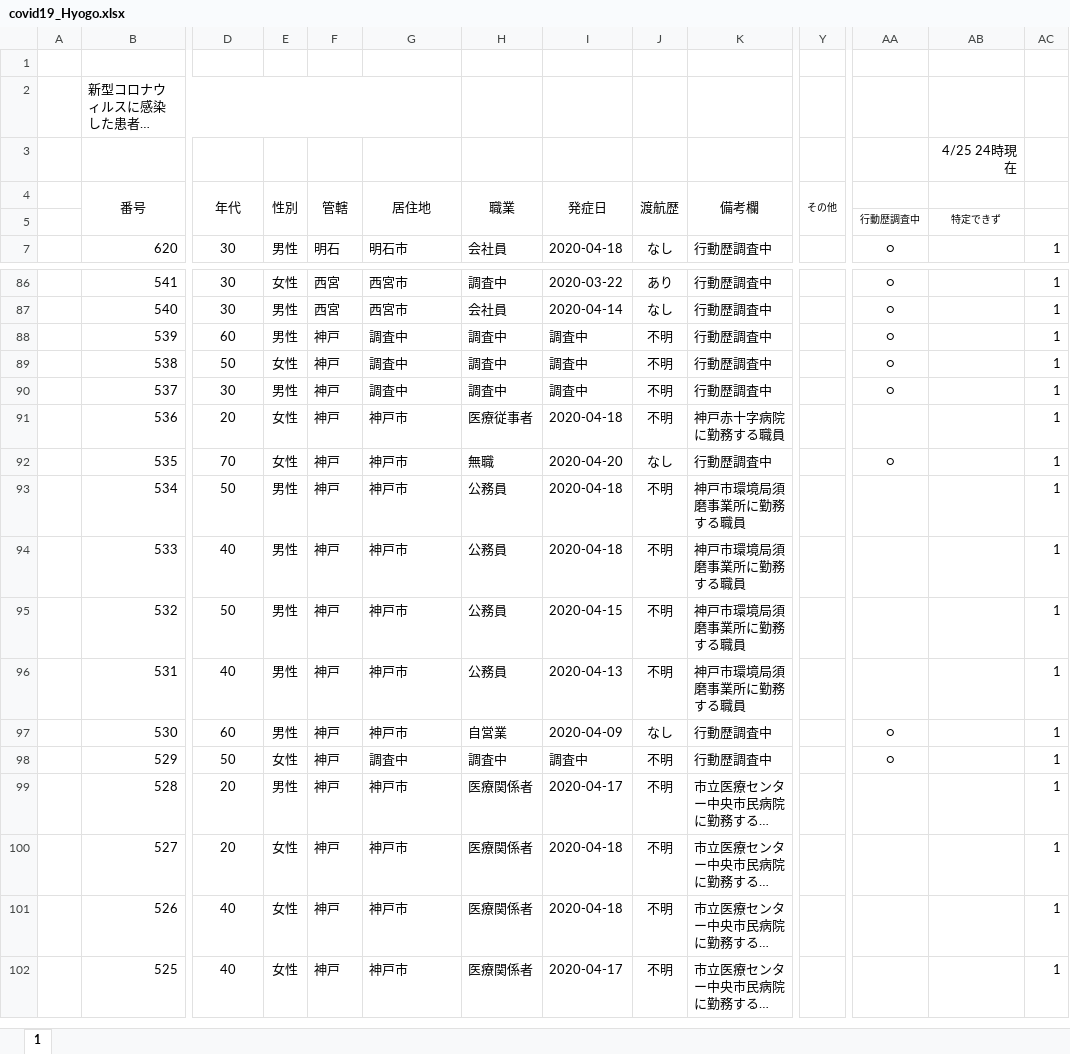
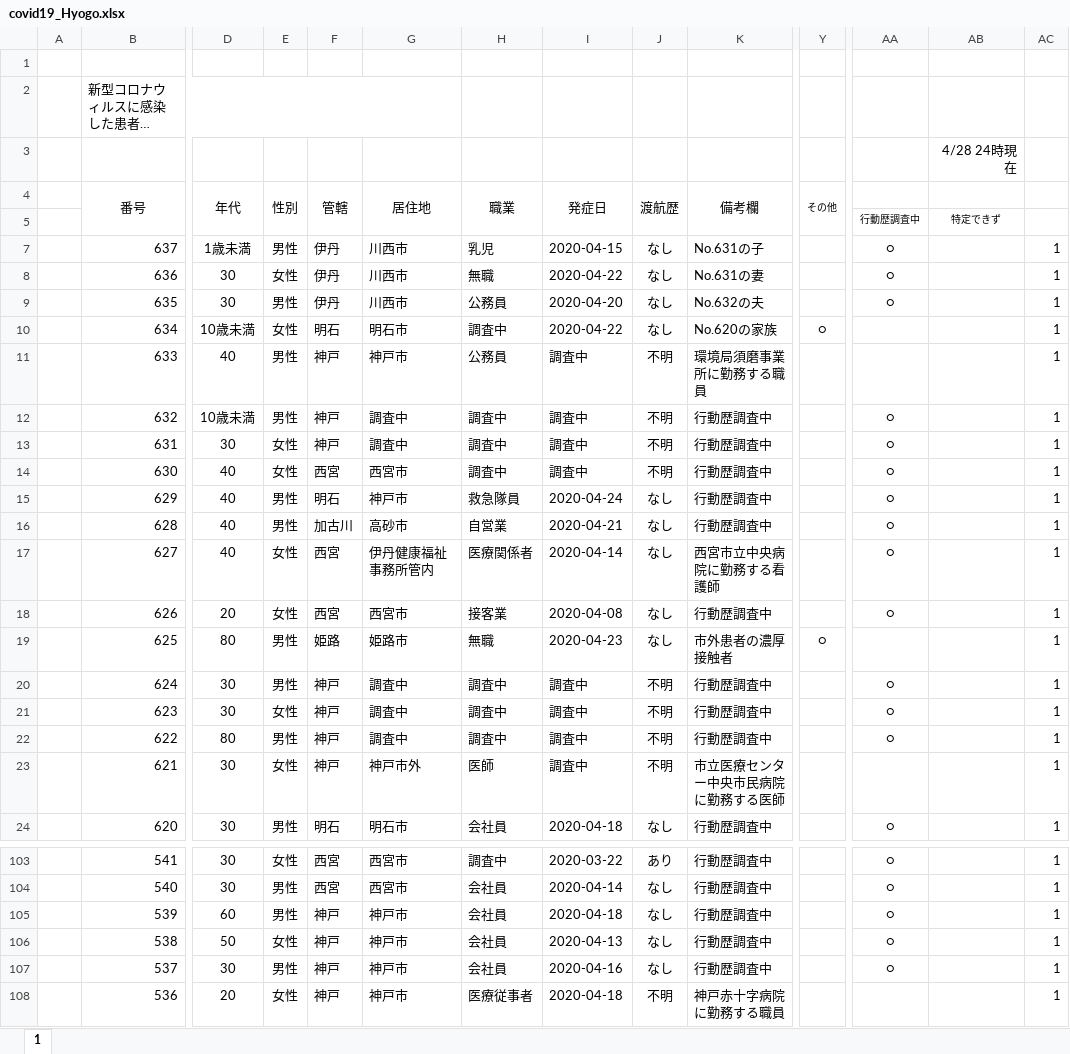
Before and after one commit to Kentaro-Kamada/covid19_prefecture, an Excel workbook: data/covid19_Hyogo.xlsx, sheet 1, drawn as a sheet; only a part is shown, gaps mark what is left out; the shorter side is filled out with more unchanged rows; long unchanged cells end in …; values as stored, in another font and other column widths than the file's, no borders; addresses are those after the commit; rows hold the shown columns only; the diff covers the shown part only; the diff names each change by its address in the sheet, - before the commit and + after, or states it on an @@ line.

```diff
--- a/data/covid19_Hyogo.xlsx (sheet 1)
+++ b/data/covid19_Hyogo.xlsx (sheet 1)
-AB3: 4/25 24時現在
+AB3: 4/28 24時現在
+row 7:  | 637 | 1歳未満 | 男性 | 伊丹 | 川西市 | 乳児 | 2020-04-15 | なし | No.631の子 |  | ○ |  | 1
+row 8:  | 636 | 30 | 女性 | 伊丹 | 川西市 | 無職 | 2020-04-22 | なし | No.631の妻 |  | ○ |  | 1
+row 9:  | 635 | 30 | 男性 | 伊丹 | 川西市 | 公務員 | 2020-04-20 | なし | No.632の夫 |  | ○ |  | 1
+row 10:  | 634 | 10歳未満 | 女性 | 明石 | 明石市 | 調査中 | 2020-04-22 | なし | No.620の家族 | ○ |  |  | 1
+row 11:  | 633 | 40 | 男性 | 神戸 | 神戸市 | 公務員 | 調査中 | 不明 | 環境局須磨事業所に勤務する職員 |  |  |  | 1
+row 12:  | 632 | 10歳未満 | 男性 | 神戸 | 調査中 | 調査中 | 調査中 | 不明 | 行動歴調査中 |  | ○ |  | 1
+row 13:  | 631 | 30 | 女性 | 神戸 | 調査中 | 調査中 | 調査中 | 不明 | 行動歴調査中 |  | ○ |  | 1
+row 14:  | 630 | 40 | 女性 | 西宮 | 西宮市 | 調査中 | 調査中 | 不明 | 行動歴調査中 |  | ○ |  | 1
+row 15:  | 629 | 40 | 男性 | 明石 | 神戸市 | 救急隊員 | 2020-04-24 | なし | 行動歴調査中 |  | ○ |  | 1
+row 16:  | 628 | 40 | 男性 | 加古川 | 高砂市 | 自営業 | 2020-04-21 | なし | 行動歴調査中 |  | ○ |  | 1
+row 17:  | 627 | 40 | 女性 | 西宮 | 伊丹健康福祉事務所管内 | 医療関係者 | 2020-04-14 | なし | 西宮市立中央病院に勤務する看護師 |  | ○ |  | 1
+row 18:  | 626 | 20 | 女性 | 西宮 | 西宮市 | 接客業 | 2020-04-08 | なし | 行動歴調査中 |  | ○ |  | 1
+row 19:  | 625 | 80 | 男性 | 姫路 | 姫路市 | 無職 | 2020-04-23 | なし | 市外患者の濃厚接触者 | ○ |  |  | 1
+row 20:  | 624 | 30 | 男性 | 神戸 | 調査中 | 調査中 | 調査中 | 不明 | 行動歴調査中 |  | ○ |  | 1
+row 21:  | 623 | 30 | 女性 | 神戸 | 調査中 | 調査中 | 調査中 | 不明 | 行動歴調査中 |  | ○ |  | 1
+row 22:  | 622 | 80 | 男性 | 神戸 | 調査中 | 調査中 | 調査中 | 不明 | 行動歴調査中 |  | ○ |  | 1
+row 23:  | 621 | 30 | 女性 | 神戸 | 神戸市外 | 医師 | 調査中 | 不明 | 市立医療センター中央市民病院に勤務する医師 |  |  |  | 1
-G105:G107 (居住地): 調査中
+G105:G107 (居住地): 神戸市
-H105:H107 (職業): 調査中
+H105:H107 (職業): 会社員
-I105 (発症日): 調査中
+I105 (発症日): 2020-04-18
-J105:J107 (渡航歴): 不明
+J105:J107 (渡航歴): なし
-I106 (発症日): 調査中
+I106 (発症日): 2020-04-13
-I107 (発症日): 調査中
+I107 (発症日): 2020-04-16
```
Also changed, not shown: 87 edited cells elsewhere in this sheet, formulas that keep their value, 28 other files.
